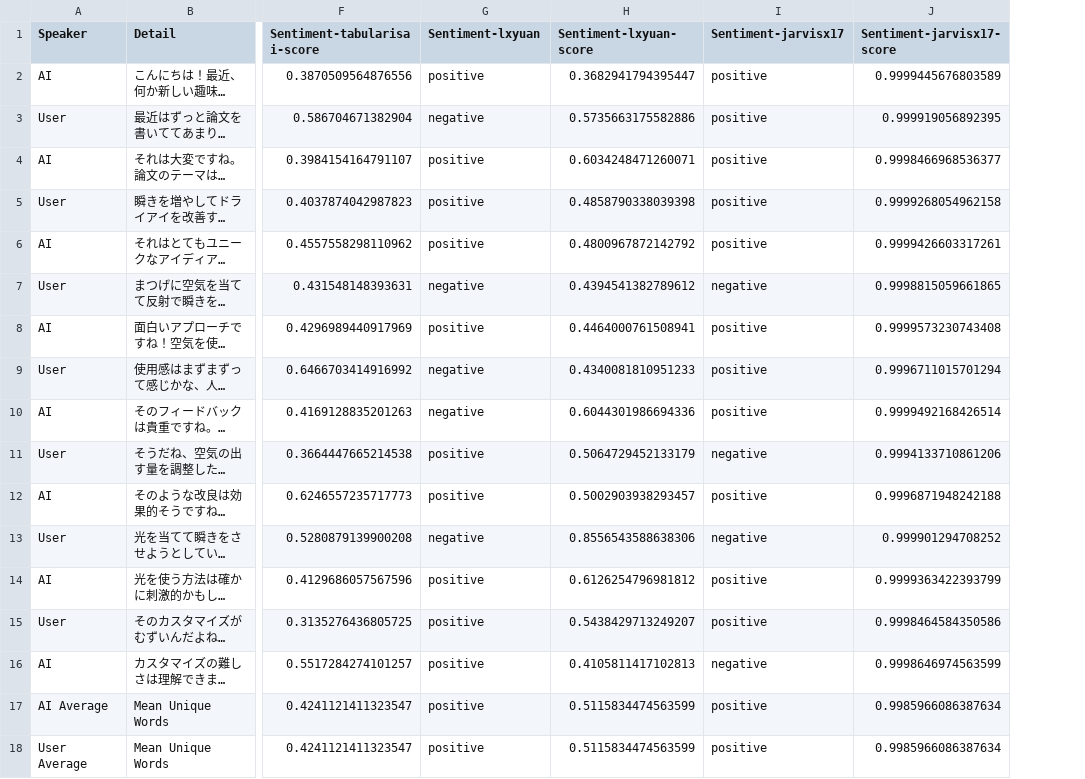
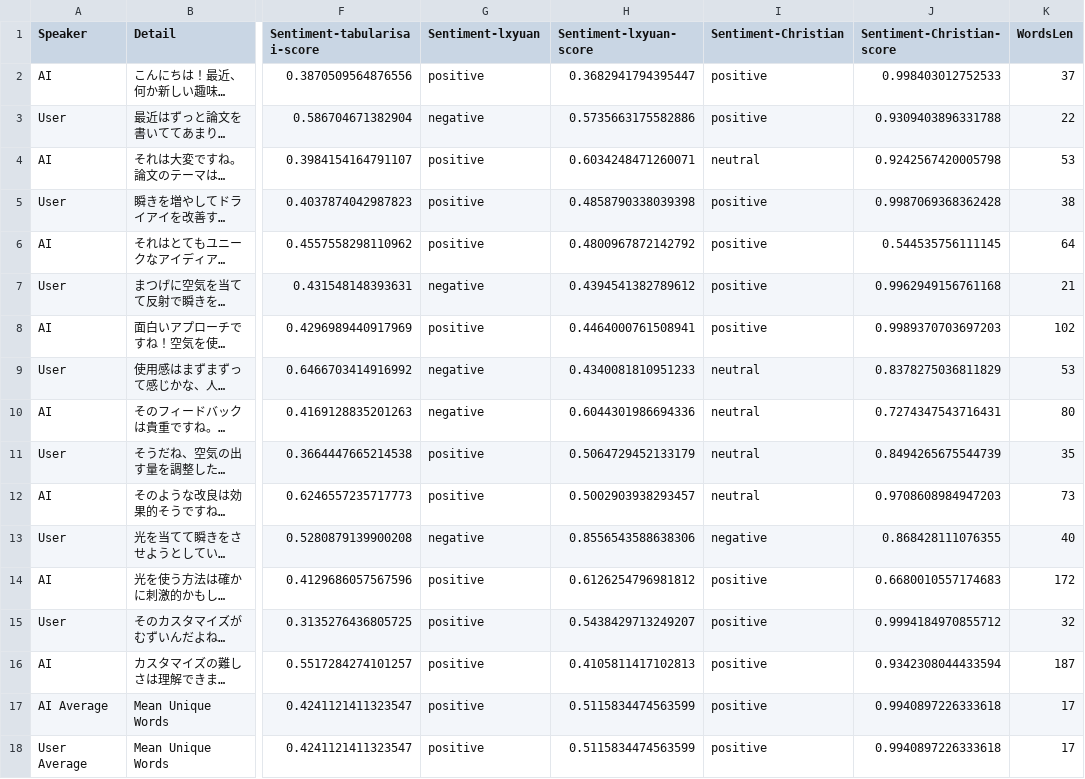
Before and after one commit to john-ichigogasuki/Analytics, a CSV file: Analyzed/AnalyzedData/analyzed_alpha_Mori.csv, drawn as a sheet; only a part is shown, gaps mark what is left out; long unchanged cells end in …; removed rows and columns are numbered as before the commit, all else as after; the diff names each change by its address in the sheet, - before the commit and + after, or states it on an @@ line.

```diff
--- a/Analyzed/AnalyzedData/analyzed_alpha_Mori.csv
+++ b/Analyzed/AnalyzedData/analyzed_alpha_Mori.csv
-column J (Sentiment-jarvisx17-score), rows 2-18: 0.9999445676803589 | 0.999919056892395 | 0.9998466968536377 | 0.9999268054962158 | 0.9999426603317261 | 0.9998815059661865 | 0.9999573230743408 | 0.9996711015701294 | 0.9999492168426514 | 0.9994133710861206 | 0.9996871948242188 | 0.999901294708252 | 0.9999363422393799 | 0.9998464584350586 | 0.9998646974563599 | 0.9985966086387634 | 0.9985966086387634
+column J (Sentiment-Christian-score), rows 2-18: 0.998403012752533 | 0.9309403896331788 | 0.9242567420005798 | 0.9987069368362428 | 0.544535756111145 | 0.9962949156761168 | 0.9989370703697203 | 0.8378275036811829 | 0.7274347543716431 | 0.8494265675544739 | 0.9708608984947203 | 0.868428111076355 | 0.6680010557174683 | 0.9994184970855712 | 0.9342308044433594 | 0.9940897226333618 | 0.9940897226333618
+column K (WordsLen), rows 2-18: 37 | 22 | 53 | 38 | 64 | 21 | 102 | 53 | 80 | 35 | 73 | 40 | 172 | 32 | 187 | 17 | 17
-I1: Sentiment-jarvisx17
+I1: Sentiment-Christian
-I4 (Sentiment-Christian): positive
+I4 (Sentiment-Christian): neutral
-I7 (Sentiment-Christian): negative
+I7 (Sentiment-Christian): positive
-I9:I10 (Sentiment-Christian): positive
+I9:I10 (Sentiment-Christian): neutral
-I11 (Sentiment-Christian): negative
+I11 (Sentiment-Christian): neutral
-I12 (Sentiment-Christian): positive
+I12 (Sentiment-Christian): neutral
-I16 (Sentiment-Christian): negative
+I16 (Sentiment-Christian): positive
```
Also changed, not shown: Analyzed/AnalyzedData/analyzed_alpha_Hiraoka.csv, Analyzed/AnalyzedData/analyzed_alpha_Shiojiri.csv, 17 other files.
